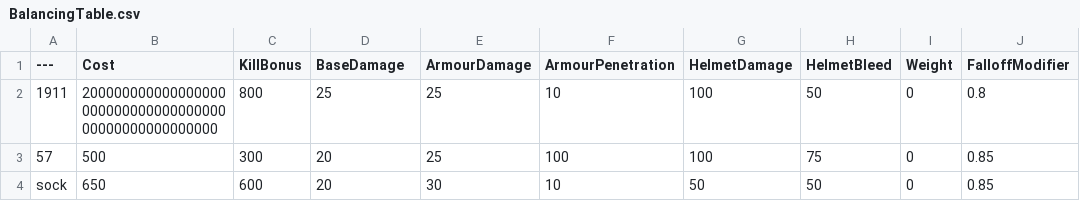
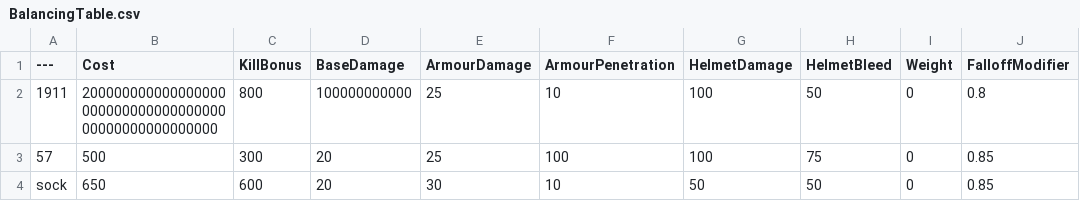
Before and after one commit to HHHHHHIH/BalancingTable, a CSV file: BalancingTable.csv, drawn as a sheet; only a part is shown; the diff names each change by its address in the sheet, - before the commit and + after, or states it on an @@ line.

Commit message:
Update BalancingTable.csv

```diff
--- a/BalancingTable.csv
+++ b/BalancingTable.csv
-D2 (BaseDamage): 25
+D2 (BaseDamage): 100000000000
```
